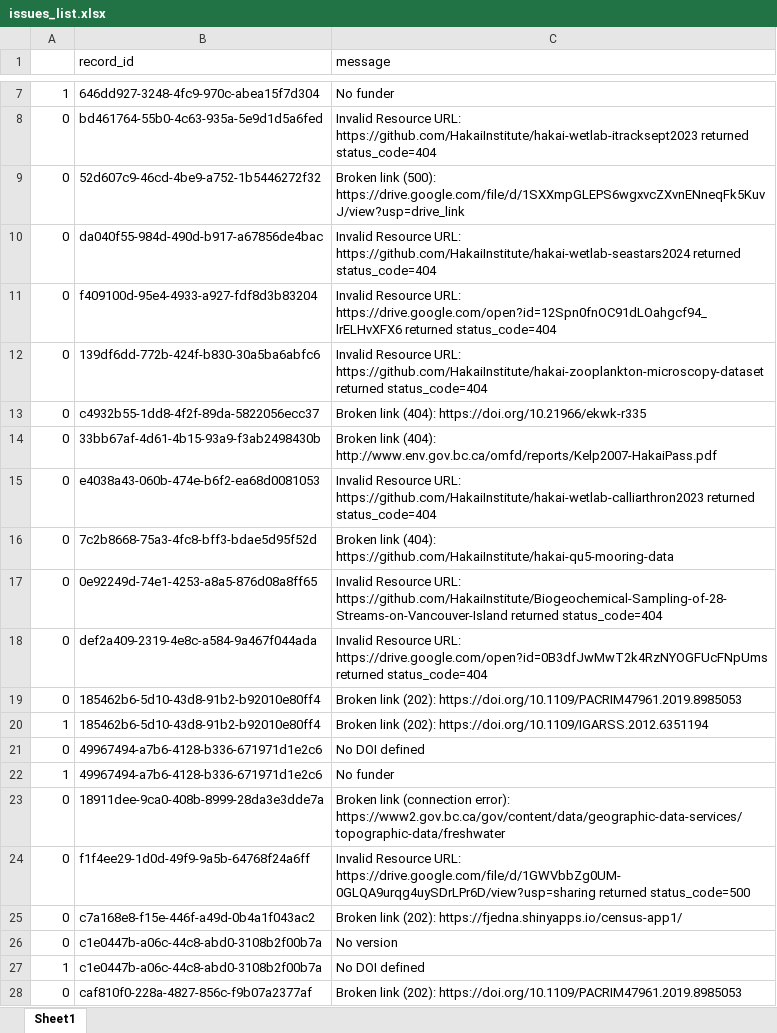
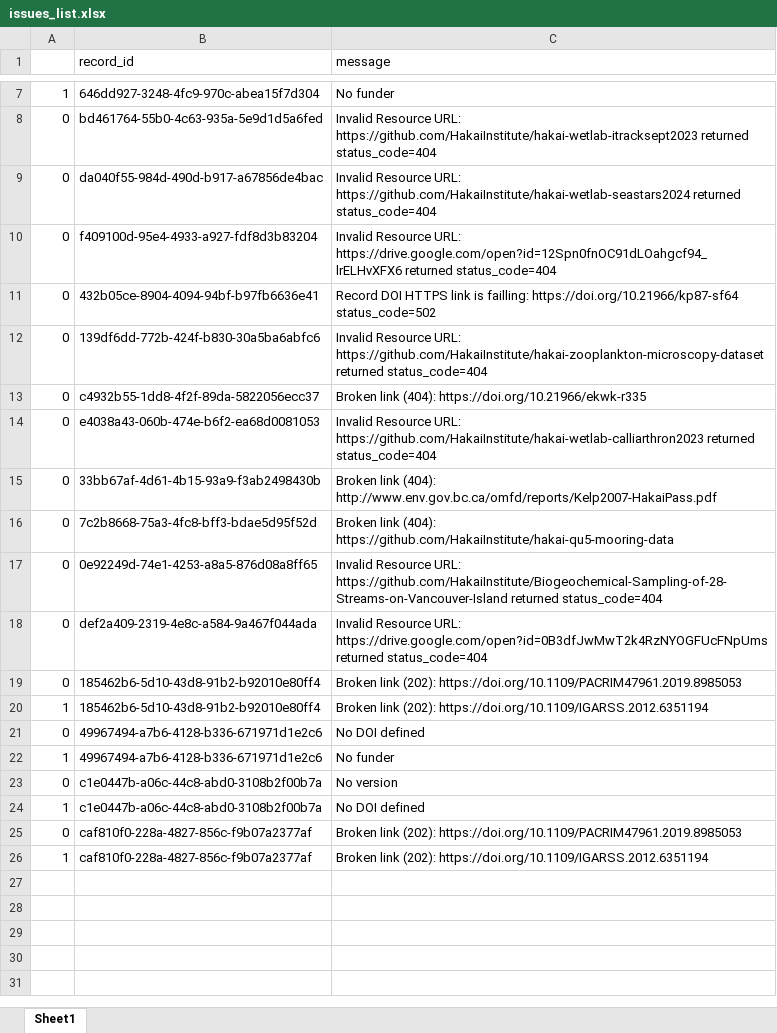
Before and after one commit to HakaiInstitute/hakai-ckan-records-checks, an Excel workbook: docs/issues_list.xlsx, sheet Sheet1, drawn as a sheet; only a part is shown, gaps mark what is left out; the shorter side is filled out with more unchanged rows; values as stored, in another font and other column widths than the file's, no borders; removed rows and columns are numbered as before the commit, all else as after; the diff names each change by its address in the sheet, - before the commit and + after, or states it on an @@ line.

```diff
--- a/docs/issues_list.xlsx (sheet Sheet1)
+++ b/docs/issues_list.xlsx (sheet Sheet1)
-row 9: 0 | 52d607c9-46cd-4be9-a752-1b5446272f32 | Broken link (500): https://drive.google.com/file/d/1SXXmpGLEPS6wgxvcZXvnENneqFk5KuvJ/view?usp=drive_link
+row 11: 0 | 432b05ce-8904-4094-94bf-b97fb6636e41 | Record DOI HTTPS link is failling: https://doi.org/10.21966/kp87-sf64 status_code=502
@@ row 15 moved to row 14: 0 @@
-row 23: 0 | 18911dee-9ca0-408b-8999-28da3e3dde7a | Broken link (connection error): https://www2.gov.bc.ca/gov/content/data/geographic-data-services/topographic-data/freshwater
-row 24: 0 | f1f4ee29-1d0d-49f9-9a5b-64768f24a6ff | Invalid Resource URL: https://drive.google.com/file/d/1GWVbbZg0UM-0GLQA9urqg4uySDrLPr6D/view?usp=sharing returned status_code=500
-row 25: 0 | c7a168e8-f15e-446f-a49d-0b4a1f043ac2 | Broken link (202): https://fjedna.shinyapps.io/census-app1/
```
Also changed, not shown: docs/catalog_summary.xlsx, 9 other files.
